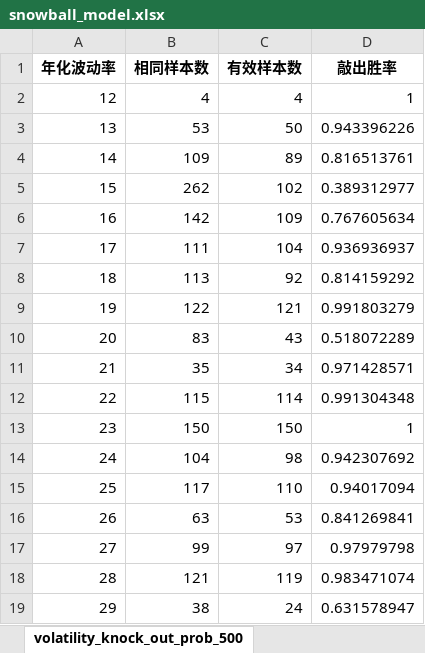
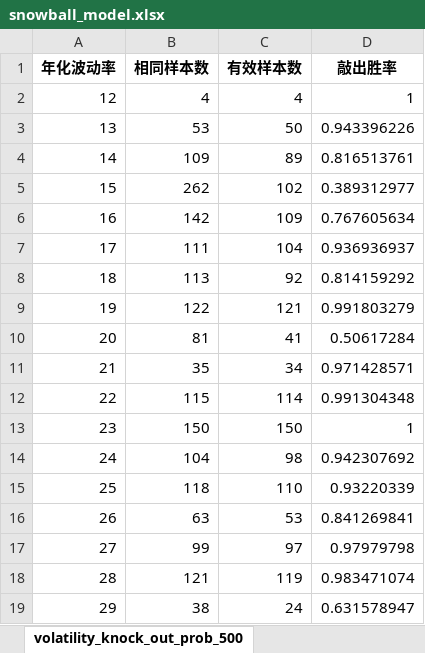
Before and after one commit to DravenXX/-, an Excel workbook: data/snowball_model.xlsx, sheet volatility_knock_out_prob_500, drawn as a sheet; only a part is shown; values as stored, in another font and other column widths than the file's, no borders; the diff names each change by its address in the sheet, - before the commit and + after, or states it on an @@ line.

```diff
--- a/data/snowball_model.xlsx (sheet volatility_knock_out_prob_500)
+++ b/data/snowball_model.xlsx (sheet volatility_knock_out_prob_500)
-B10 (相同样本数): 83
+B10 (相同样本数): 81
-C10 (有效样本数): 43
+C10 (有效样本数): 41
-D10 (敲出胜率): 0.518072289
+D10 (敲出胜率): 0.50617284
-B15 (相同样本数): 117
+B15 (相同样本数): 118
-D15 (敲出胜率): 0.94017094
+D15 (敲出胜率): 0.93220339
```
Also changed, not shown: sheet df_1000_knock_rate_dict, sheet df_500_knock_rate_dict, sheet df_500, sheet df_1000, sheet df_1000_current_loss_ratio_dict, sheet pb_knock_out_prob_500, 7 more sheets.
